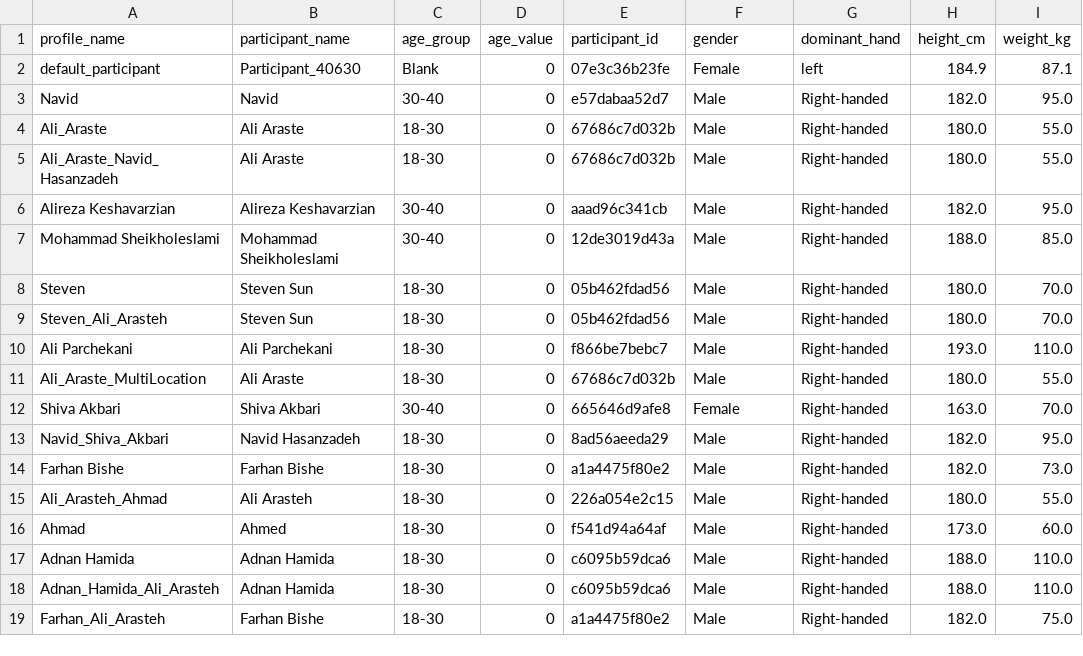
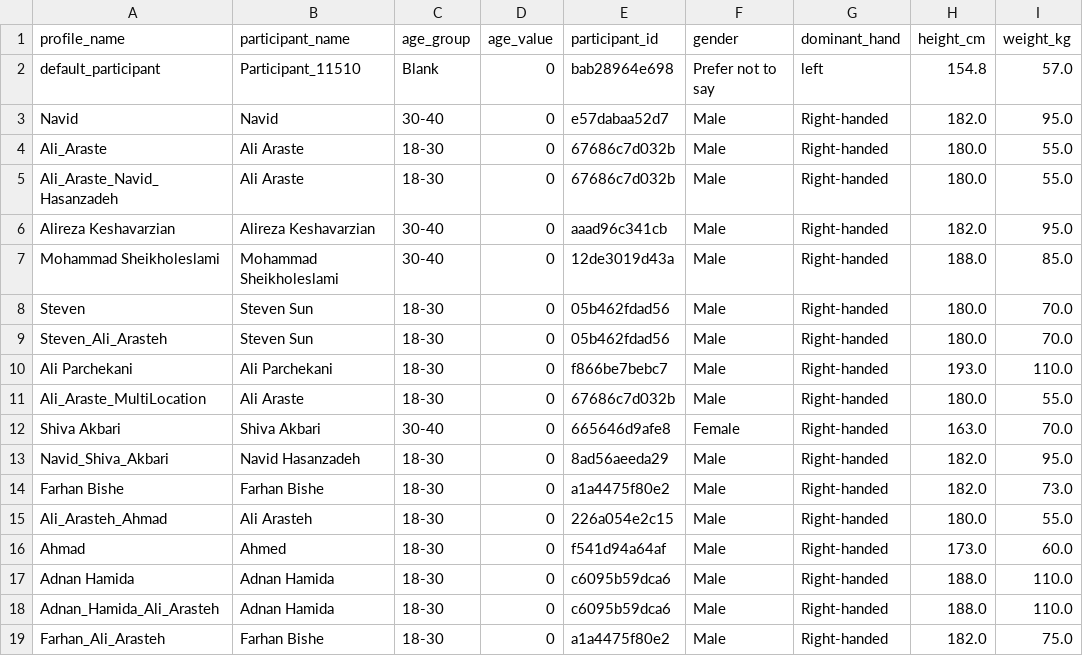
Before and after one commit to navidhasanzadeh/CSI_APP_Demo, a CSV file: configs/participants_profiles.csv, drawn as a sheet; only a part is shown; the diff names each change by its address in the sheet, - before the commit and + after, or states it on an @@ line.

```diff
--- a/configs/participants_profiles.csv
+++ b/configs/participants_profiles.csv
-B2 (participant_name): Participant_40630
+B2 (participant_name): Participant_11510
-E2 (participant_id): 07e3c36b23fe
+E2 (participant_id): bab28964e698
-F2 (gender): Female
+F2 (gender): Prefer not to say
-H2 (height_cm): 184.9
+H2 (height_cm): 154.8
-I2 (weight_kg): 87.1
+I2 (weight_kg): 57.0
```
Also changed, not shown: configs/experiment_profiles.csv, configs/wifi_profiles.csv, 4 other files.
